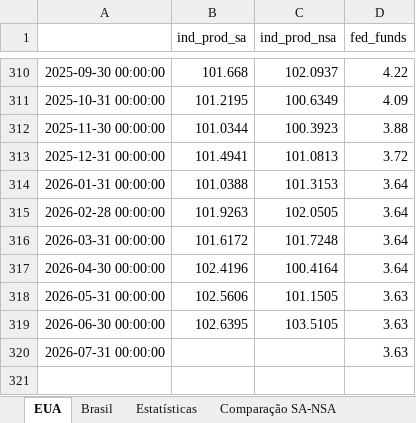
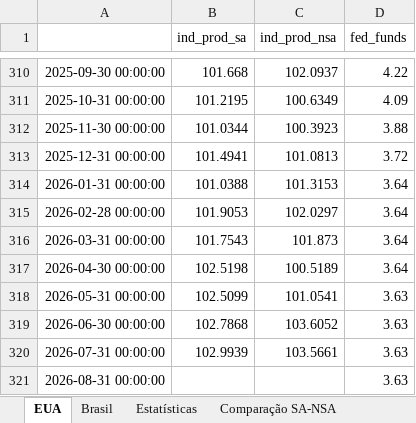
Before and after one commit to heitsikzin-bit/relatorio-atividade-juros, an Excel workbook: relatorio_atividade_juros.xlsx, sheet EUA, drawn as a sheet; only a part is shown, gaps mark what is left out; values as stored, in another font and other column widths than the file's, no borders; the diff names each change by its address in the sheet, - before the commit and + after, or states it on an @@ line.

```diff
--- a/relatorio_atividade_juros.xlsx (sheet EUA)
+++ b/relatorio_atividade_juros.xlsx (sheet EUA)
-B315 (ind_prod_sa): 101.9263
+B315 (ind_prod_sa): 101.9053
-C315 (ind_prod_nsa): 102.0505
+C315 (ind_prod_nsa): 102.0297
-B316 (ind_prod_sa): 101.6172
+B316 (ind_prod_sa): 101.7543
-C316 (ind_prod_nsa): 101.7248
+C316 (ind_prod_nsa): 101.873
-B317 (ind_prod_sa): 102.4196
+B317 (ind_prod_sa): 102.5198
-C317 (ind_prod_nsa): 100.4164
+C317 (ind_prod_nsa): 100.5189
-B318 (ind_prod_sa): 102.5606
+B318 (ind_prod_sa): 102.5099
-C318 (ind_prod_nsa): 101.1505
+C318 (ind_prod_nsa): 101.0541
-B319 (ind_prod_sa): 102.6395
+B319 (ind_prod_sa): 102.7868
-C319 (ind_prod_nsa): 103.5105
+C319 (ind_prod_nsa): 103.6052
-B320 (ind_prod_sa): (empty)
+B320 (ind_prod_sa): 102.9939
-C320 (ind_prod_nsa): (empty)
+C320 (ind_prod_nsa): 103.5661
+row 321: 2026-08-31 00:00:00 |  |  | 3.63
```
Also changed, not shown: sheet Brasil, sheet Estatísticas, sheet Comparação SA-NSA, 5 other files.
